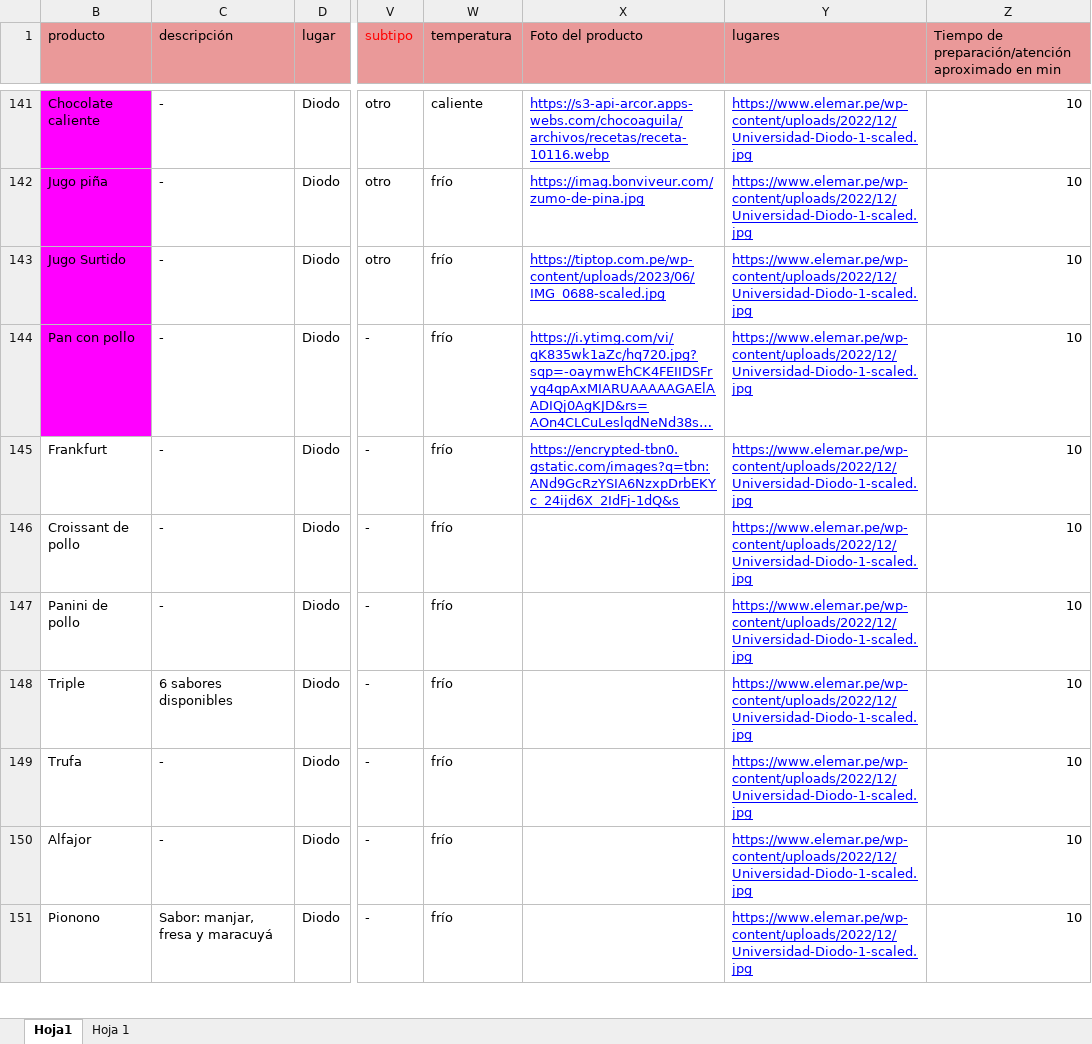
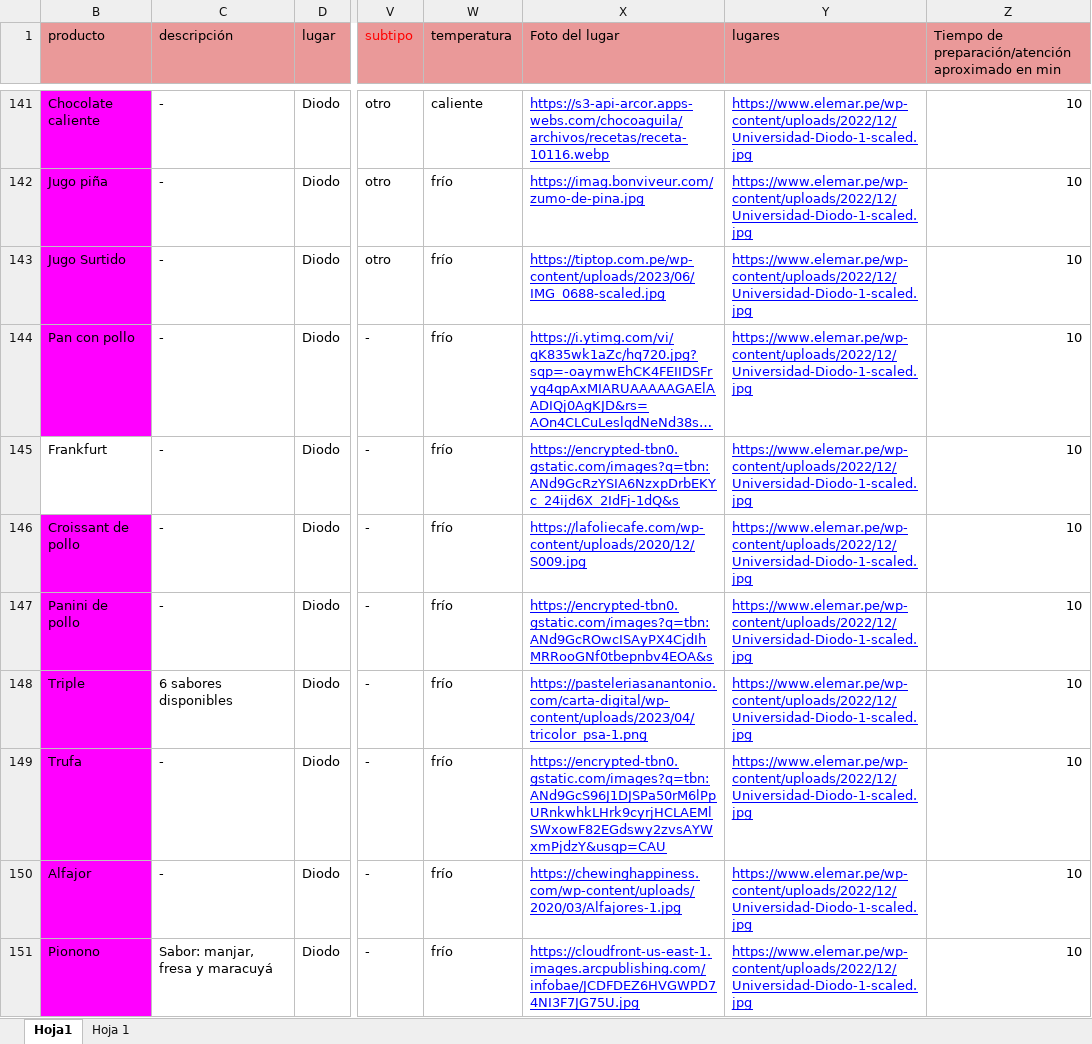
Before and after one commit to nino-2110/Trabajo-final, an Excel workbook: base.xlsx, sheet Hoja1, drawn as a sheet; only a part is shown, gaps mark what is left out; long unchanged cells end in …; values as stored, in another font and other column widths than the file's, no borders; charts and pictures not drawn; the diff covers the shown part only; the diff names each change by its address in the sheet, - before the commit and + after, or states it on an @@ line.

Commit message:
Add files via upload

```diff
--- a/base.xlsx (sheet Hoja1)
+++ b/base.xlsx (sheet Hoja1)
-X1: Foto del producto
+X1: Foto del lugar
-B146:B151 fill: none
+B146:B151 fill: #FF00FF
-X146 (Foto del lugar): (empty)
+X146 (Foto del lugar): https://lafoliecafe.com/wp-content/uploads/2020/12/S009.jpg
-X147 (Foto del lugar): (empty)
+X147 (Foto del lugar): https://encrypted-tbn0.gstatic.com/images?q=tbn:ANd9GcROwcISAyPX4CjdIhMRRooGNf0tbepnbv4EOA&s
-X148 (Foto del lugar): (empty)
+X148 (Foto del lugar): https://pasteleriasanantonio.com/carta-digital/wp-content/uploads/2023/04/tricolor_psa-1.png
-X149 (Foto del lugar): (empty)
+X149 (Foto del lugar): https://encrypted-tbn0.gstatic.com/images?q=tbn:ANd9GcS96J1DJSPa50rM6lPpURnkwhkLHrk9cyrjHCLAEMlSWxowF82EGdswy2zvsAYWxmPjdzY&usqp=CAU
-X150 (Foto del lugar): (empty)
+X150 (Foto del lugar): https://chewinghappiness.com/wp-content/uploads/2020/03/Alfajores-1.jpg
-X151 (Foto del lugar): (empty)
+X151 (Foto del lugar): https://cloudfront-us-east-1.images.arcpublishing.com/infobae/JCDFDEZ6HVGWPD74NI3F7JG75U.jpg
```
Also changed, not shown: 6 edited cells and cell formats elsewhere in this sheet.
